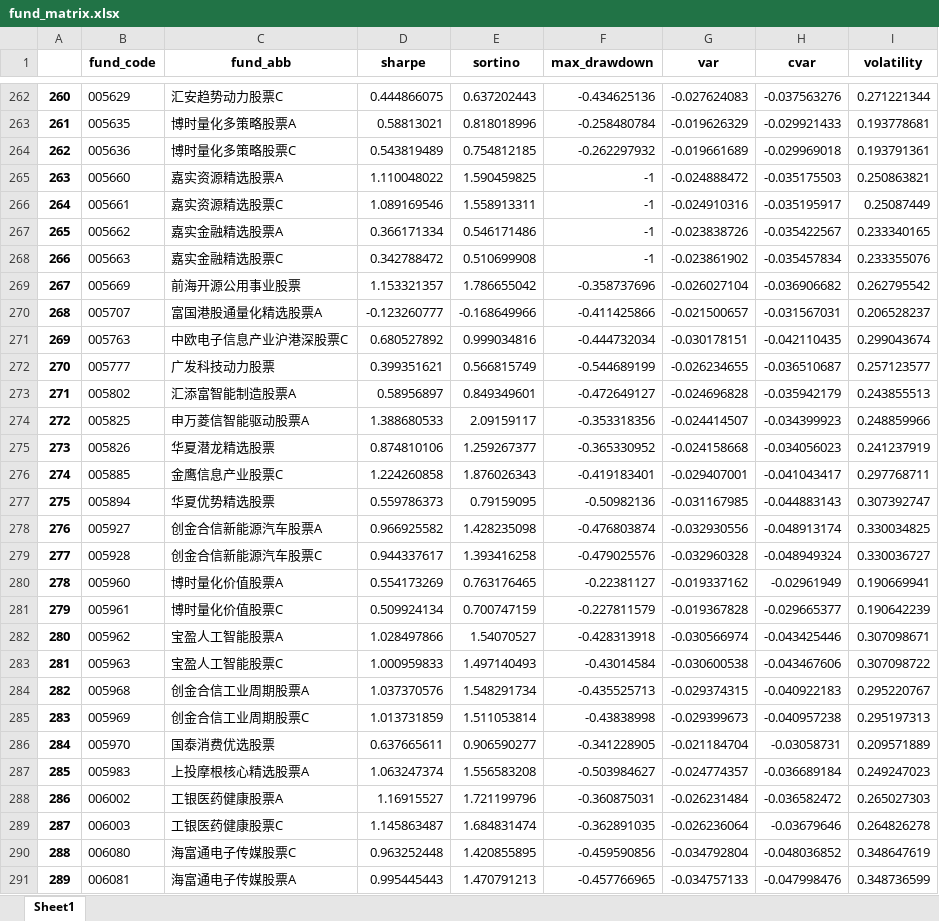
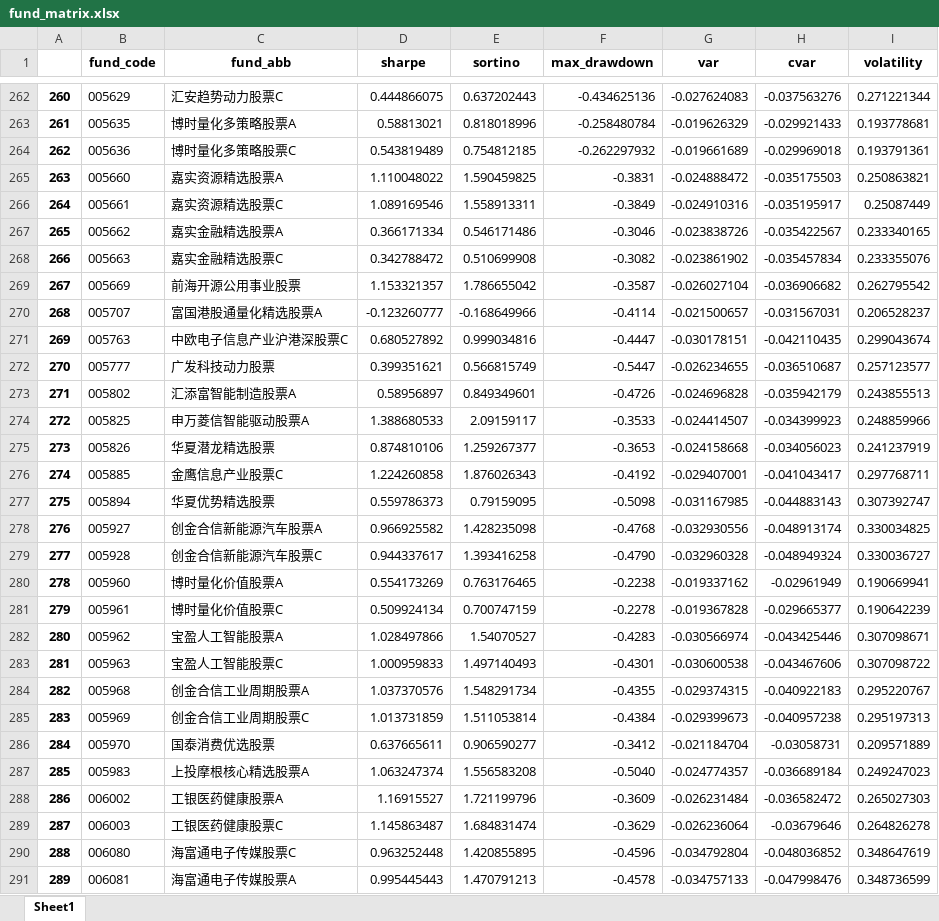
Before and after one commit to ibestrace/stock-debt-hybrid-strategy, an Excel workbook: data/fund_matrix.xlsx, sheet Sheet1, drawn as a sheet; only a part is shown, gaps mark what is left out; values as stored, in another font and other column widths than the file's, no borders; the diff covers the shown part only; the diff names each change by its address in the sheet, - before the commit and + after, or states it on an @@ line.

```diff
--- a/data/fund_matrix.xlsx (sheet Sheet1)
+++ b/data/fund_matrix.xlsx (sheet Sheet1)
-F265 (max_drawdown): -1
+F265 (max_drawdown): -0.3831
-F266 (max_drawdown): -1
+F266 (max_drawdown): -0.3849
-F267 (max_drawdown): -1
+F267 (max_drawdown): -0.3046
-F268 (max_drawdown): -1
+F268 (max_drawdown): -0.3082
-F269 (max_drawdown): -0.358737696
+F269 (max_drawdown): -0.3587
-F270 (max_drawdown): -0.411425866
+F270 (max_drawdown): -0.4114
-F271 (max_drawdown): -0.444732034
+F271 (max_drawdown): -0.4447
-F272 (max_drawdown): -0.544689199
+F272 (max_drawdown): -0.5447
-F273 (max_drawdown): -0.472649127
+F273 (max_drawdown): -0.4726
-F274 (max_drawdown): -0.353318356
+F274 (max_drawdown): -0.3533
-F275 (max_drawdown): -0.365330952
+F275 (max_drawdown): -0.3653
-F276 (max_drawdown): -0.419183401
+F276 (max_drawdown): -0.4192
-F277 (max_drawdown): -0.50982136
+F277 (max_drawdown): -0.5098
-F278 (max_drawdown): -0.476803874
+F278 (max_drawdown): -0.4768
-F279 (max_drawdown): -0.479025576
+F279 (max_drawdown): -0.4790
-F280 (max_drawdown): -0.22381127
+F280 (max_drawdown): -0.2238
-F281 (max_drawdown): -0.227811579
+F281 (max_drawdown): -0.2278
-F282 (max_drawdown): -0.428313918
+F282 (max_drawdown): -0.4283
-F283 (max_drawdown): -0.43014584
+F283 (max_drawdown): -0.4301
-F284 (max_drawdown): -0.435525713
+F284 (max_drawdown): -0.4355
-F285 (max_drawdown): -0.43838998
+F285 (max_drawdown): -0.4384
-F286 (max_drawdown): -0.341228905
+F286 (max_drawdown): -0.3412
-F287 (max_drawdown): -0.503984627
+F287 (max_drawdown): -0.5040
-F288 (max_drawdown): -0.360875031
+F288 (max_drawdown): -0.3609
-F289 (max_drawdown): -0.362891035
+F289 (max_drawdown): -0.3629
-F290 (max_drawdown): -0.459590856
+F290 (max_drawdown): -0.4596
-F291 (max_drawdown): -0.457766965
+F291 (max_drawdown): -0.4578
```
Also changed, not shown: 451 edited cells elsewhere in this sheet, 2 other files.
